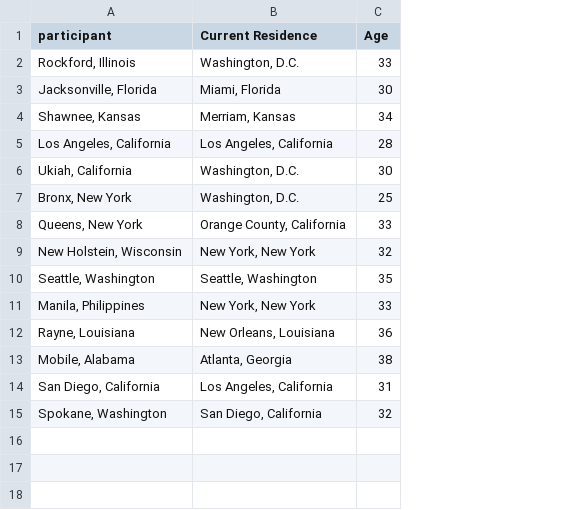
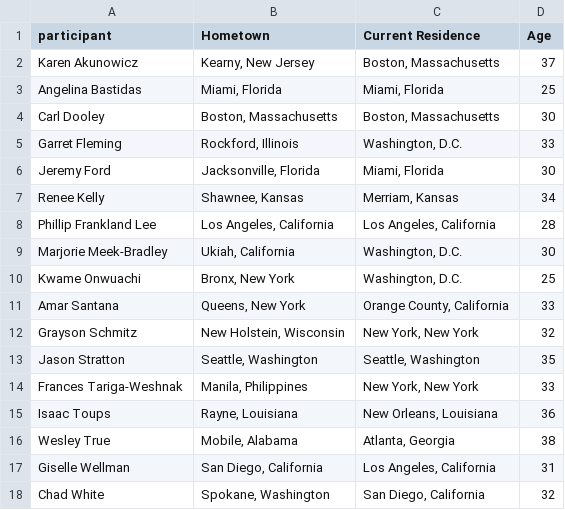
Before and after one commit to cgoldammer/tvshow-performance, a CSV file: data/TopChef/participants13.csv, drawn as a sheet; addresses are those after the commit; the diff names each change by its address in the sheet, - before the commit and + after, or states it on an @@ line.

```diff
--- a/data/TopChef/participants13.csv
+++ b/data/TopChef/participants13.csv
+column A (participant), rows 5-18: Garret Fleming | Jeremy Ford | Renee Kelly | Phillip Frankland Lee | Marjorie Meek-Bradley | Kwame Onwuachi | Amar Santana | Grayson Schmitz | Jason Stratton | Frances Tariga-Weshnak | Isaac Toups | Wesley True | Giselle Wellman | Chad White
-B1: participant
+B1: Hometown
+row 2: Karen Akunowicz | Kearny, New Jersey | Boston, Massachusetts | 37
+row 3: Angelina Bastidas | Miami, Florida | Miami, Florida | 25
+row 4: Carl Dooley | Boston, Massachusetts | Boston, Massachusetts | 30
```
Also changed, not shown: data/TopChef/participants11.csv, data/TopChef/participants4.csv, 31 other files.
